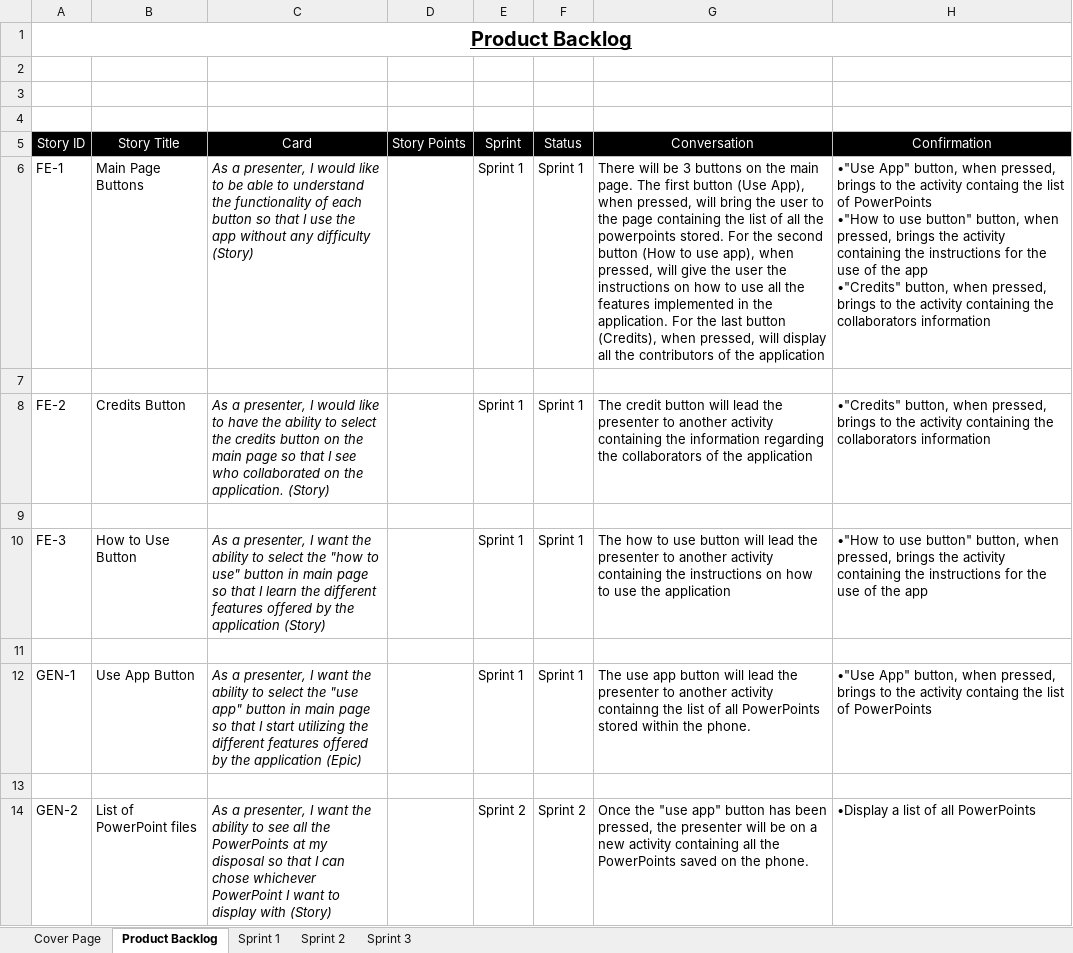
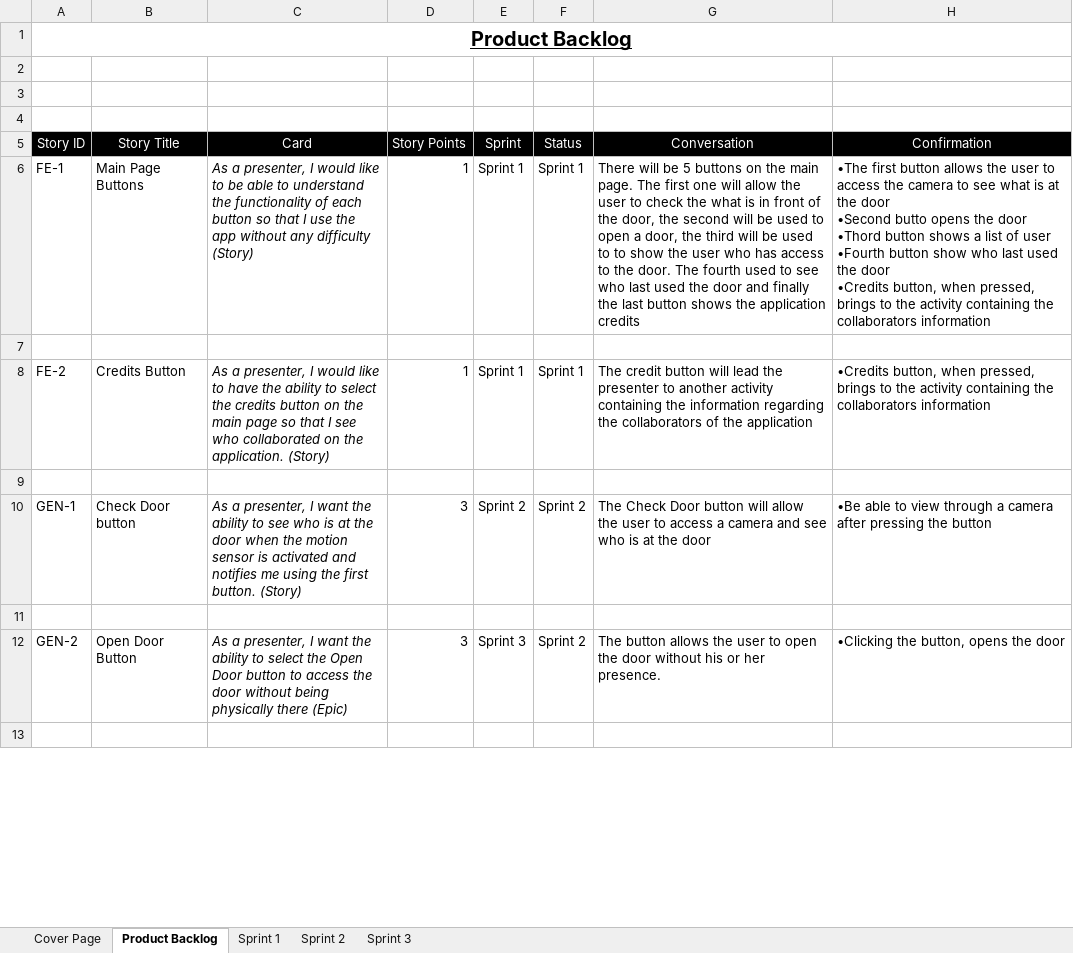
Before and after one commit to tomilashy/Open-sesame, an Excel workbook: Documentation/Product Backlog.xlsx, sheet Product Backlog, drawn as a sheet; only a part is shown; values as stored, in another font and other column widths than the file's, no borders; removed rows and columns are numbered as before the commit, all else as after; ↵ is a line break in a cell; the diff covers the shown part only; the diff names each change by its address in the sheet, - before the commit and + after, or states it on an @@ line.

Commit message:
Sprint 1 Preparations

```diff
--- a/Documentation/Product Backlog.xlsx (sheet Product Backlog)
+++ b/Documentation/Product Backlog.xlsx (sheet Product Backlog)
-D6 (Story Points): (empty)
+D6 (Story Points): 1
-G6 (Conversation): …will be 3 buttons on the main page. The first button (Use App), when pressed, will bring the user to the page containing the list of all the powerpoints stored. For the second button (How to use app), when pressed, will give the user the instructions on how to use all the features implemented in the application. For the last button (Credits), when pressed, will display all the contributors of the application
+G6 (Conversation): …will be 5 buttons on the main page. The first one will allow the user to check the what is in front of the door, the second will be used to open a door, the third will be used to to show the user who has access to the door. The fourth used to see who last used the door and finally the last button shows the application credits
-H6 (Confirmation): •"Use App" button, when pressed, brings to the activity containg the list of PowerPoints ↵ •"How to use button" button, when pressed, brings the activity containing the instructions for the use of the app ↵ •"Credits" button, when…
+H6 (Confirmation): •The first button allows the user to access the camera to see what is at the door ↵ •Second butto opens the door ↵ •Thord button shows a list of user ↵ •Fourth button show who last used the door ↵ •Credits button, when…
-D8 (Story Points): (empty)
+D8 (Story Points): 1
-H8 (Confirmation): •"Credits" button, when…
+H8 (Confirmation): •Credits button, when…
-row 10: FE-3 | How to Use Button | As a presenter, I want the ability to select the "how to use" button in main page so that I learn the different features offered by the application (Story) |  | Sprint 1 | Sprint 1 | The how to use button will lead the presenter to another activity containing the instructions on how to use the application | •"How to use button" button, when pressed, brings the activity containing the instructions for the use of the app
+row 10: GEN-1 | Check Door button | As a presenter, I want the ability to see who is at the door when the motion sensor is activated and notifies me using the first button. (Story) | 3 | Sprint 2 | Sprint 2 | The Check Door button will allow the user to access a camera and see who is at the door | •Be able to view through a camera after pressing the button
-row 12: GEN-1 | Use App Button | As a presenter, I want the ability to select the "use app" button in main page so that I start utilizing the different features offered by the application (Epic) |  | Sprint 1 | Sprint 1 | The use app button will lead the presenter to another activity containng the list of all PowerPoints stored within the phone. | •"Use App" button, when pressed, brings to the activity containg the list of PowerPoints
+row 12: GEN-2 | Open Door Button | As a presenter, I want the ability to select the Open Door button to access the door without being physically there (Epic) | 3 | Sprint 3 | Sprint 2 | The button allows the user to open the door without his or her presence. | •Clicking the button, opens the door
-row 14: GEN-2 | List of PowerPoint files | As a presenter, I want the ability to see all the PowerPoints at my disposal so that I can chose whichever PowerPoint I want to display with (Story) |  | Sprint 2 | Sprint 2 | Once the "use app" button has been pressed, the presenter will be on a new activity containing all the PowerPoints saved on the phone. | •Display a list of all PowerPoints
```
Also changed, not shown: 5 added rows, 1 removed row and 22 edited cells elsewhere in this sheet, sheet Sprint 1, 9 other files.
